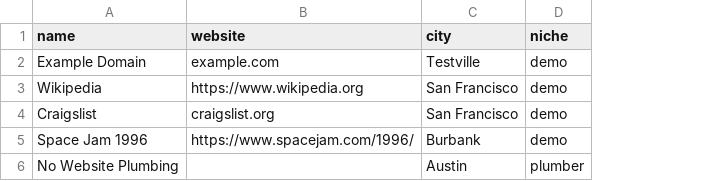
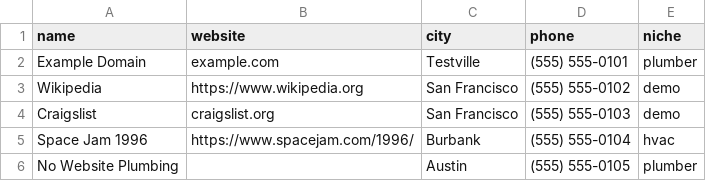
Before and after one commit to sachinsinghshah/startup-project, a CSV file: prospector/sample-businesses.csv, drawn as a sheet; addresses are those after the commit; the diff names each change by its address in the sheet, - before the commit and + after, or states it on an @@ line.

```diff
--- a/prospector/sample-businesses.csv
+++ b/prospector/sample-businesses.csv
+column D (phone), rows 2-6: (555) 555-0101 | (555) 555-0102 | (555) 555-0103 | (555) 555-0104 | (555) 555-0105
-E2 (niche): demo
+E2 (niche): plumber
-E5 (niche): demo
+E5 (niche): hvac
```
Also changed, not shown: 23 other files.
